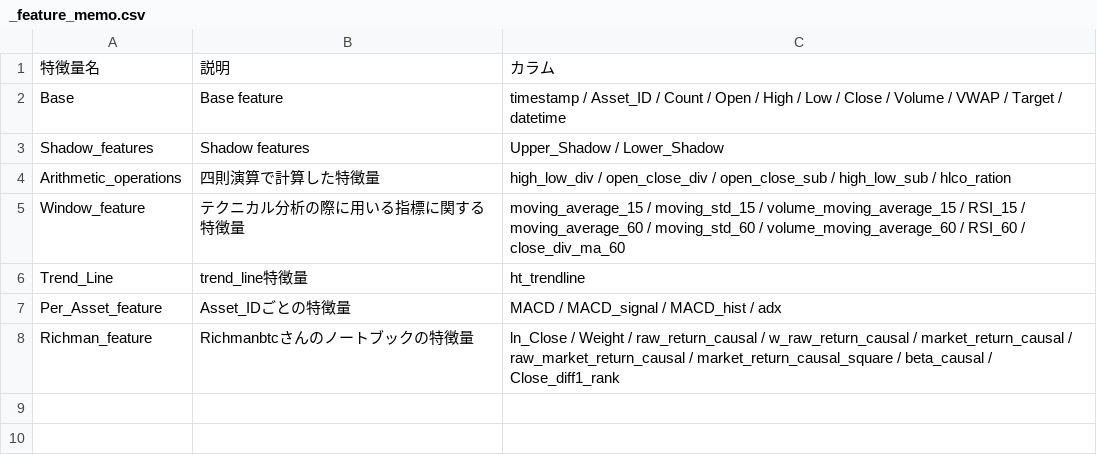
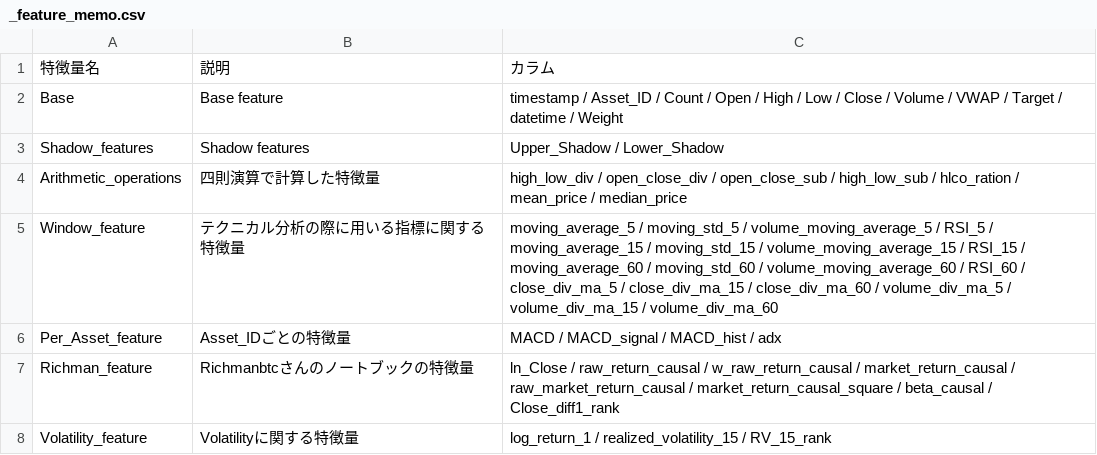
Before and after one commit to tenten0727/g_research_crypto, a CSV file: features/_feature_memo.csv, drawn as a sheet.

```diff
--- a/features/_feature_memo.csv
+++ b/features/_feature_memo.csv
@@ -1,8 +1,8 @@
 特徴量名,説明,カラム
-Base,Base feature,timestamp / Asset_ID / Count / Open / High / Low / Close / Volume / VWAP / Target / datetime
+Base,Base feature,timestamp / Asset_ID / Count / Open / High / Low / Close / Volume / VWAP / Target / datetime / Weight
 Shadow_features,Shadow features,Upper_Shadow / Lower_Shadow
-Arithmetic_operations,四則演算で計算した特徴量,high_low_div / open_close_div / open_close_sub / high_low_sub / hlco_ration
-Window_feature,テクニカル分析の際に用いる指標に関する特徴量,moving_average_15 / moving_std_15 / volume_moving_average_15 / RSI_15 / moving_average_60 / moving_std_60 / volume_moving_average_60 / RSI_60 / close_div_ma_60
-Trend_Line,trend_line特徴量,ht_trendline
+Arithmetic_operations,四則演算で計算した特徴量,high_low_div / open_close_div / open_close_sub / high_low_sub / hlco_ration / mean_price / median_price
+Window_feature,テクニカル分析の際に用いる指標に関する特徴量,moving_average_5 / moving_std_5 / volume_moving_average_5 / RSI_5 / moving_average_15 / moving_std_15 / volume_moving_average_15 / RSI_15 / moving_average_60 / moving_std_60 / volume_moving_average_60 / RSI_60 / close_div_ma_5 / close_div_ma_15 / close_div_ma_60 / volume_div_ma_5 / volume_div_ma_15 / volume_div_ma_60
 Per_Asset_feature,Asset_IDごとの特徴量,MACD / MACD_signal / MACD_hist / adx
-Richman_feature,Richmanbtcさんのノートブックの特徴量,ln_Close / Weight / raw_return_causal / w_raw_return_causal / market_return_causal / raw_market_return_causal / market_return_causal_square / beta_causal / Close_diff1_rank
+Richman_feature,Richmanbtcさんのノートブックの特徴量,ln_Close / raw_return_causal / w_raw_return_causal / market_return_causal / raw_market_return_causal / market_return_causal_square / beta_causal / Close_diff1_rank
+Volatility_feature,Volatilityに関する特徴量,log_return_1 / realized_volatility_15 / RV_15_rank
```
Also changed, not shown: 1 other file.
